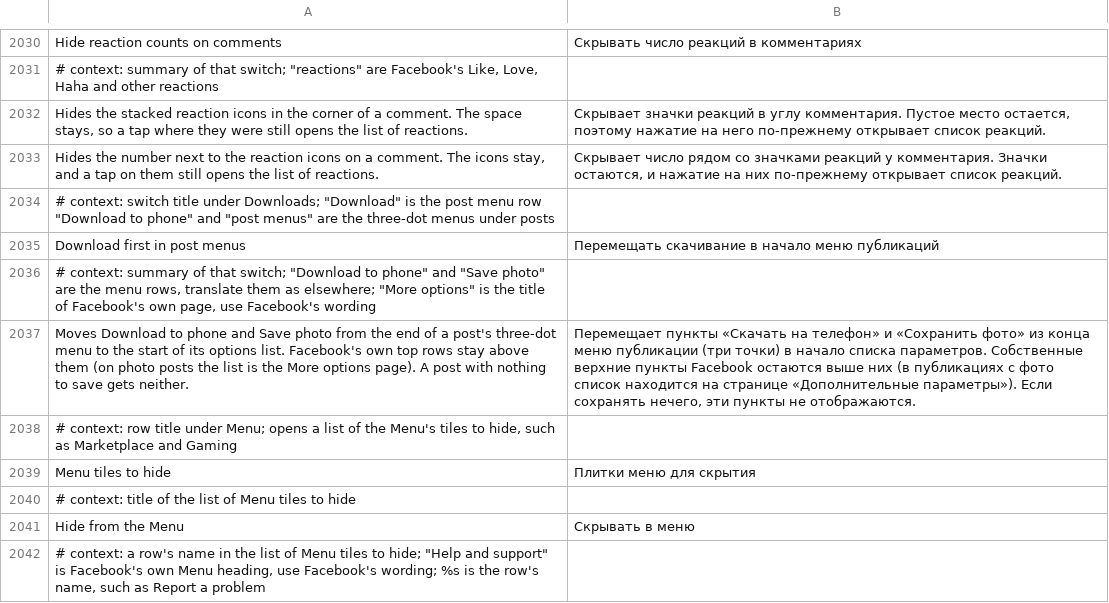
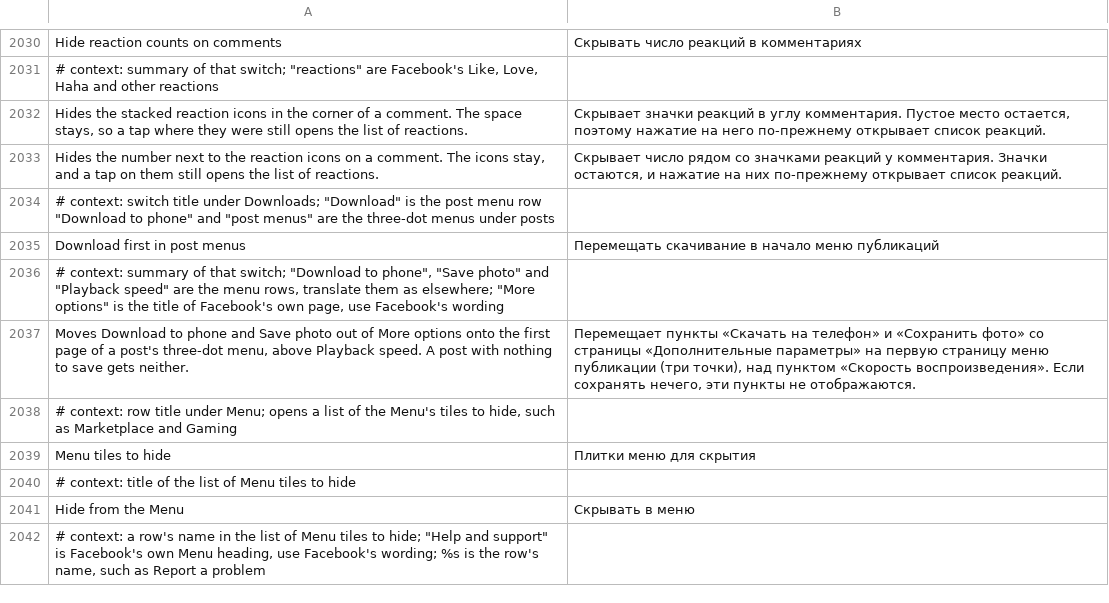
Before and after one commit to SysAdminDoc/HushFacebook, a TSV file: extensions/shared/library/src/main/l10n/ru.tsv, drawn as a sheet; only a part is shown, gaps mark what is left out.

```diff
--- a/extensions/shared/library/src/main/l10n/ru.tsv
+++ b/extensions/shared/library/src/main/l10n/ru.tsv
@@ -2035,4 +2035,4 @@ Hides the number next to the reaction icons on a comment. The icons stay, and a
 Download first in post menus	Перемещать скачивание в начало меню публикаций
-# context: summary of that switch; "Download to phone" and "Save photo" are the menu rows, translate them as elsewhere; "More options" is the title of Facebook's own page, use Facebook's wording
-Moves Download to phone and Save photo from the end of a post's three-dot menu to the start of its options list. Facebook's own top rows stay above them (on photo posts the list is the More options page). A post with nothing to save gets neither.	Перемещает пункты «Скачать на телефон» и «Сохранить фото» из конца меню публикации (три точки) в начало списка параметров. Собственные верхние пункты Facebook остаются выше них (в публикациях с фото список находится на странице «Дополнительные параметры»). Если сохранять нечего, эти пункты не отображаются.
+# context: summary of that switch; "Download to phone", "Save photo" and "Playback speed" are the menu rows, translate them as elsewhere; "More options" is the title of Facebook's own page, use Facebook's wording
+Moves Download to phone and Save photo out of More options onto the first page of a post's three-dot menu, above Playback speed. A post with nothing to save gets neither.	Перемещает пункты «Скачать на телефон» и «Сохранить фото» со страницы «Дополнительные параметры» на первую страницу меню публикации (три точки), над пунктом «Скорость воспроизведения». Если сохранять нечего, эти пункты не отображаются.
 # context: row title under Menu; opens a list of the Menu's tiles to hide, such as Marketplace and Gaming
```
Also changed, not shown: extensions/shared/library/src/main/l10n/ar.tsv, extensions/shared/library/src/main/l10n/bg.tsv, 39 other files.
